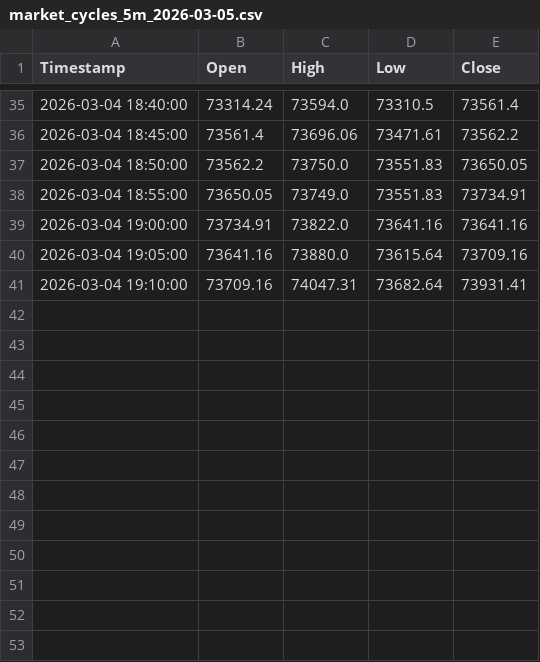
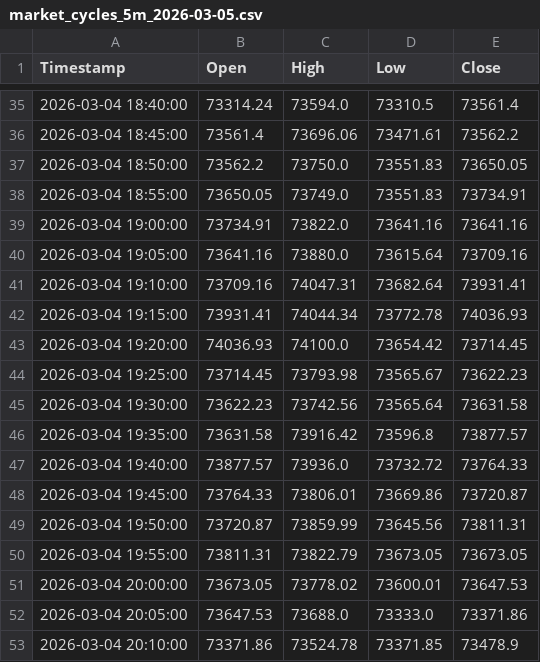
Before and after one commit to 649922737/polymarket, a CSV file: market_cycles_5m_2026-03-05.csv, drawn as a sheet; only a part is shown, gaps mark what is left out; the diff names each change by its address in the sheet, - before the commit and + after, or states it on an @@ line.

```diff
--- a/market_cycles_5m_2026-03-05.csv
+++ b/market_cycles_5m_2026-03-05.csv
+row 42: 2026-03-04 19:15:00 | 73931.41 | 74044.34 | 73772.78 | 74036.93
+row 43: 2026-03-04 19:20:00 | 74036.93 | 74100.0 | 73654.42 | 73714.45
+row 44: 2026-03-04 19:25:00 | 73714.45 | 73793.98 | 73565.67 | 73622.23
+row 45: 2026-03-04 19:30:00 | 73622.23 | 73742.56 | 73565.64 | 73631.58
+row 46: 2026-03-04 19:35:00 | 73631.58 | 73916.42 | 73596.8 | 73877.57
+row 47: 2026-03-04 19:40:00 | 73877.57 | 73936.0 | 73732.72 | 73764.33
+row 48: 2026-03-04 19:45:00 | 73764.33 | 73806.01 | 73669.86 | 73720.87
+row 49: 2026-03-04 19:50:00 | 73720.87 | 73859.99 | 73645.56 | 73811.31
+row 50: 2026-03-04 19:55:00 | 73811.31 | 73822.79 | 73673.05 | 73673.05
+row 51: 2026-03-04 20:00:00 | 73673.05 | 73778.02 | 73600.01 | 73647.53
+row 52: 2026-03-04 20:05:00 | 73647.53 | 73688.0 | 73333.0 | 73371.86
+row 53: 2026-03-04 20:10:00 | 73371.86 | 73524.78 | 73371.85 | 73478.9
```
Also changed, not shown: market_cycles_15m_2026-03-05.csv, trigger_history_15m_2026-03-05.csv, 5 other files.
